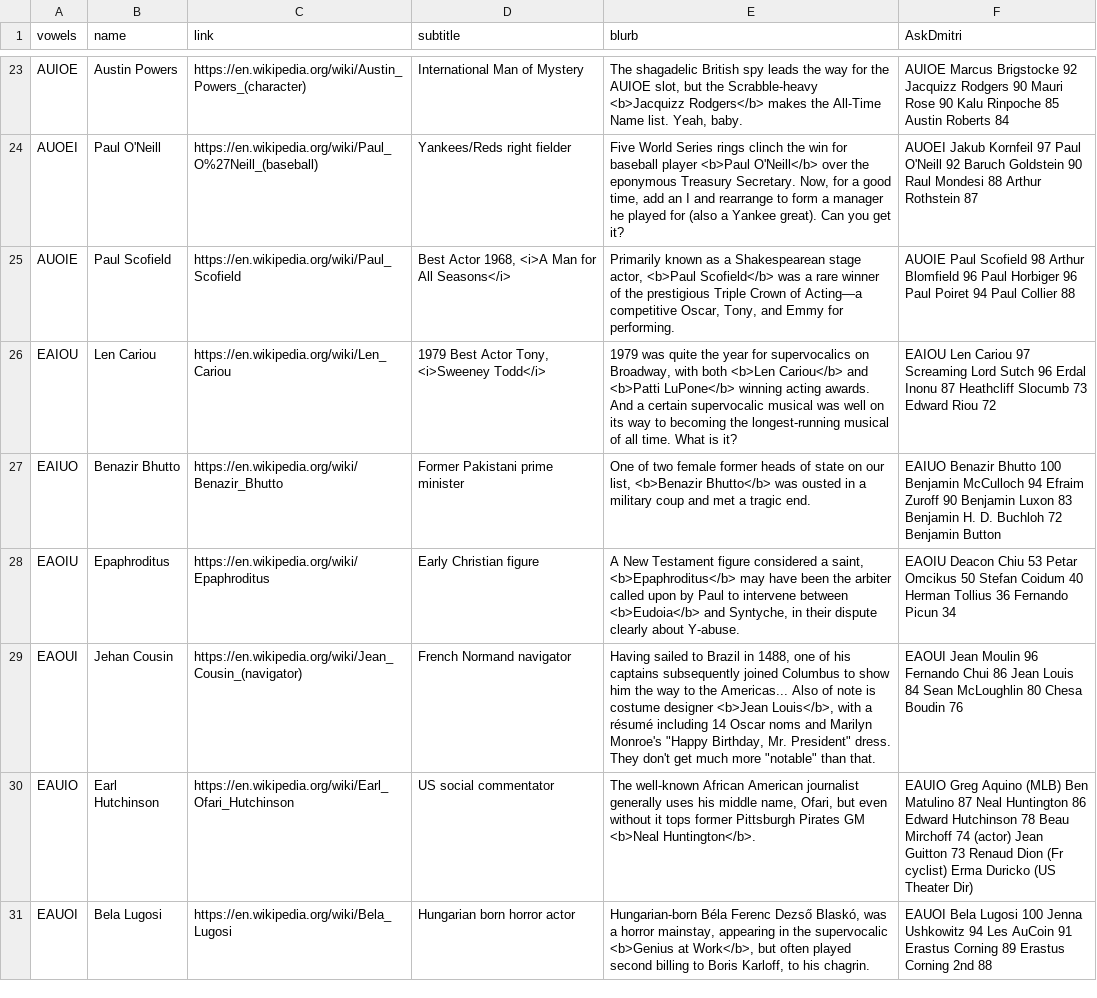
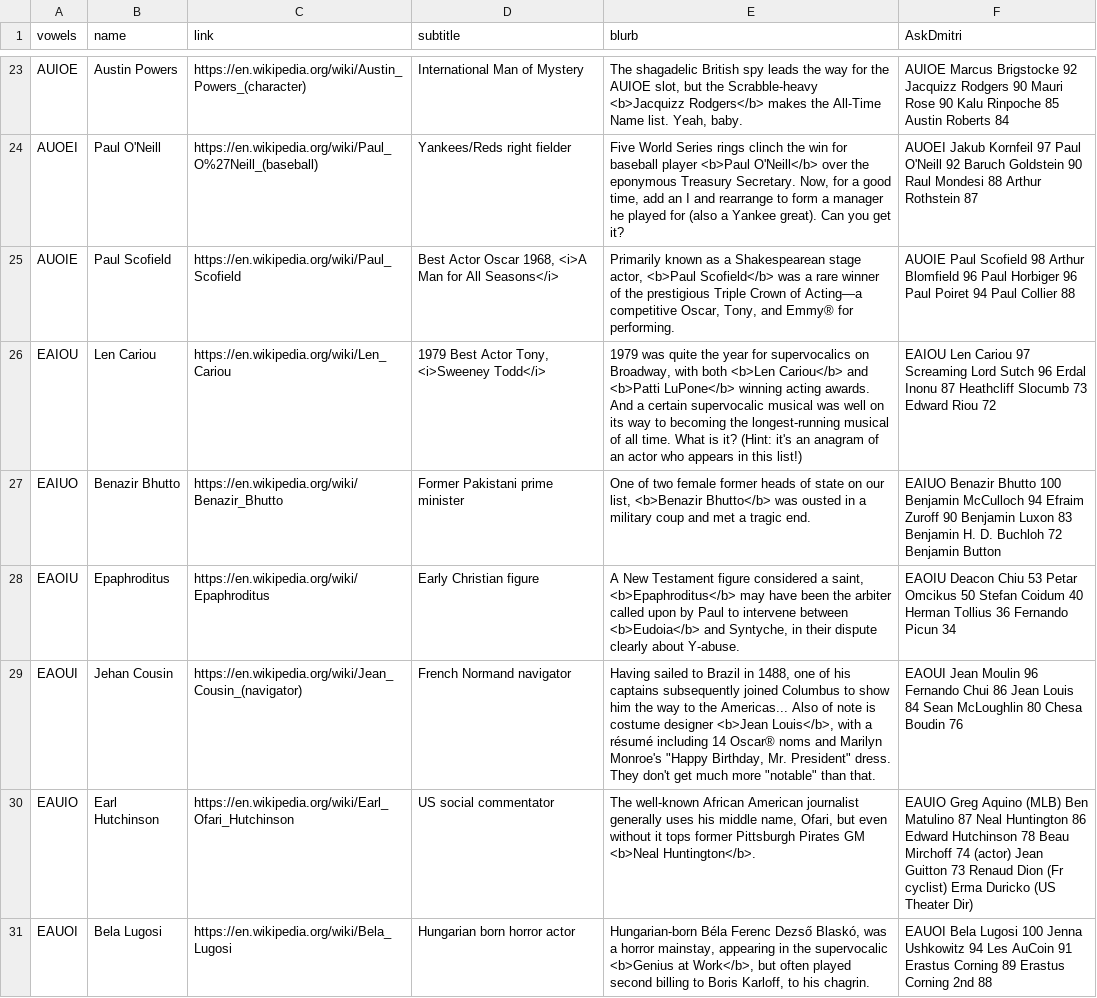
Before and after one commit to adamaaronson/bw-words, a CSV file: public/favourites.csv, drawn as a sheet; only a part is shown, gaps mark what is left out; the diff covers the shown part only.

```diff
--- a/public/favourites.csv
+++ b/public/favourites.csv
@@ -24,7 +24,7 @@ AUIOE,Austin Powers,https://en.wikipedia.org/wiki/Austin_Powers_(character),Inte
 AUOEI,Paul O'Neill,https://en.wikipedia.org/wiki/Paul_O%27Neill_(baseball),Yankees/Reds right fielder,"Five World Series rings clinch the win for baseball player <b>Paul O'Neill</b> over the eponymous Treasury Secretary. Now, for a good time, add an I and rearrange to form a manager he played for (also a Yankee great). Can you get it?", AUOEI Jakub Kornfeil 97 Paul O'Neill 92 Baruch Goldstein 90 Raul Mondesi 88 Arthur Rothstein 87
-AUOIE,Paul Scofield,https://en.wikipedia.org/wiki/Paul_Scofield,"Best Actor 1968, <i>A Man for All Seasons</i>","Primarily known as a Shakespearean stage actor, <b>Paul Scofield</b> was a rare winner of the prestigious Triple Crown of Acting—a competitive Oscar, Tony, and Emmy for performing.", AUOIE Paul Scofield 98 Arthur Blomfield 96 Paul Horbiger 96 Paul Poiret 94 Paul Collier 88
-EAIOU,Len Cariou,https://en.wikipedia.org/wiki/Len_Cariou,"1979 Best Actor Tony, <i>Sweeney Todd</i>","1979 was quite the year for supervocalics on Broadway, with both <b>Len Cariou</b> and <b>Patti LuPone</b> winning acting awards. And a certain supervocalic musical was well on its way to becoming the longest-running musical of all time. What is it?", EAIOU Len Cariou 97 Screaming Lord Sutch 96 Erdal Inonu 87 Heathcliff Slocumb 73 Edward Riou 72
+AUOIE,Paul Scofield,https://en.wikipedia.org/wiki/Paul_Scofield,"Best Actor Oscar 1968, <i>A Man for All Seasons</i>","Primarily known as a Shakespearean stage actor, <b>Paul Scofield</b> was a rare winner of the prestigious Triple Crown of Acting—a competitive Oscar, Tony, and Emmy® for performing.", AUOIE Paul Scofield 98 Arthur Blomfield 96 Paul Horbiger 96 Paul Poiret 94 Paul Collier 88
+EAIOU,Len Cariou,https://en.wikipedia.org/wiki/Len_Cariou,"1979 Best Actor Tony, <i>Sweeney Todd</i>","1979 was quite the year for supervocalics on Broadway, with both <b>Len Cariou</b> and <b>Patti LuPone</b> winning acting awards. And a certain supervocalic musical was well on its way to becoming the longest-running musical of all time. What is it? (Hint: it's an anagram of an actor who appears in this list!)", EAIOU Len Cariou 97 Screaming Lord Sutch 96 Erdal Inonu 87 Heathcliff Slocumb 73 Edward Riou 72
 EAIUO,Benazir Bhutto,https://en.wikipedia.org/wiki/Benazir_Bhutto,Former Pakistani prime minister,"One of two female former heads of state on our list, <b>Benazir Bhutto</b> was ousted in a military coup and met a tragic end.", EAIUO Benazir Bhutto 100 Benjamin McCulloch 94 Efraim Zuroff 90 Benjamin Luxon 83 Benjamin H. D. Buchloh 72 Benjamin Button
 EAOIU,Epaphroditus,https://en.wikipedia.org/wiki/Epaphroditus,Early Christian figure,"A New Testament figure considered a saint, <b>Epaphroditus</b> may have been the arbiter called upon by Paul to intervene between <b>Eudoia</b> and Syntyche, in their dispute clearly about Y-abuse.", EAOIU Deacon Chiu 53 Petar Omcikus 50 Stefan Coidum 40 Herman Tollius 36 Fernando Picun 34
-EAOUI,Jehan Cousin,https://en.wikipedia.org/wiki/Jean_Cousin_(navigator),French Normand navigator,"Having sailed to Brazil in 1488, one of his captains subsequently joined Columbus to show him the way to the Americas... Also of note is costume designer <b>Jean Louis</b>, with a résumé including 14 Oscar noms and Marilyn Monroe's ""Happy Birthday, Mr. President"" dress. They don't get much more ""notable"" than that.", EAOUI Jean Moulin 96 Fernando Chui 86 Jean Louis 84 Sean McLoughlin 80 Chesa Boudin 76
+EAOUI,Jehan Cousin,https://en.wikipedia.org/wiki/Jean_Cousin_(navigator),French Normand navigator,"Having sailed to Brazil in 1488, one of his captains subsequently joined Columbus to show him the way to the Americas... Also of note is costume designer <b>Jean Louis</b>, with a résumé including 14 Oscar® noms and Marilyn Monroe's ""Happy Birthday, Mr. President"" dress. They don't get much more ""notable"" than that.", EAOUI Jean Moulin 96 Fernando Chui 86 Jean Louis 84 Sean McLoughlin 80 Chesa Boudin 76
 EAUIO,Earl Hutchinson,https://en.wikipedia.org/wiki/Earl_Ofari_Hutchinson,US social commentator,"The well-known African American journalist generally uses his middle name, Ofari, but even without it tops former Pittsburgh Pirates GM <b>Neal Huntington</b>.", EAUIO Greg Aquino (MLB) Ben Matulino 87 Neal Huntington 86 Edward Hutchinson 78 Beau Mirchoff 74 (actor) Jean Guitton 73 Renaud Dion (Fr cyclist) Erma Duricko (US Theater Dir)
```
Also changed, not shown: 68 edited cells elsewhere in this file, public/justamention.csv, 3 other files.
